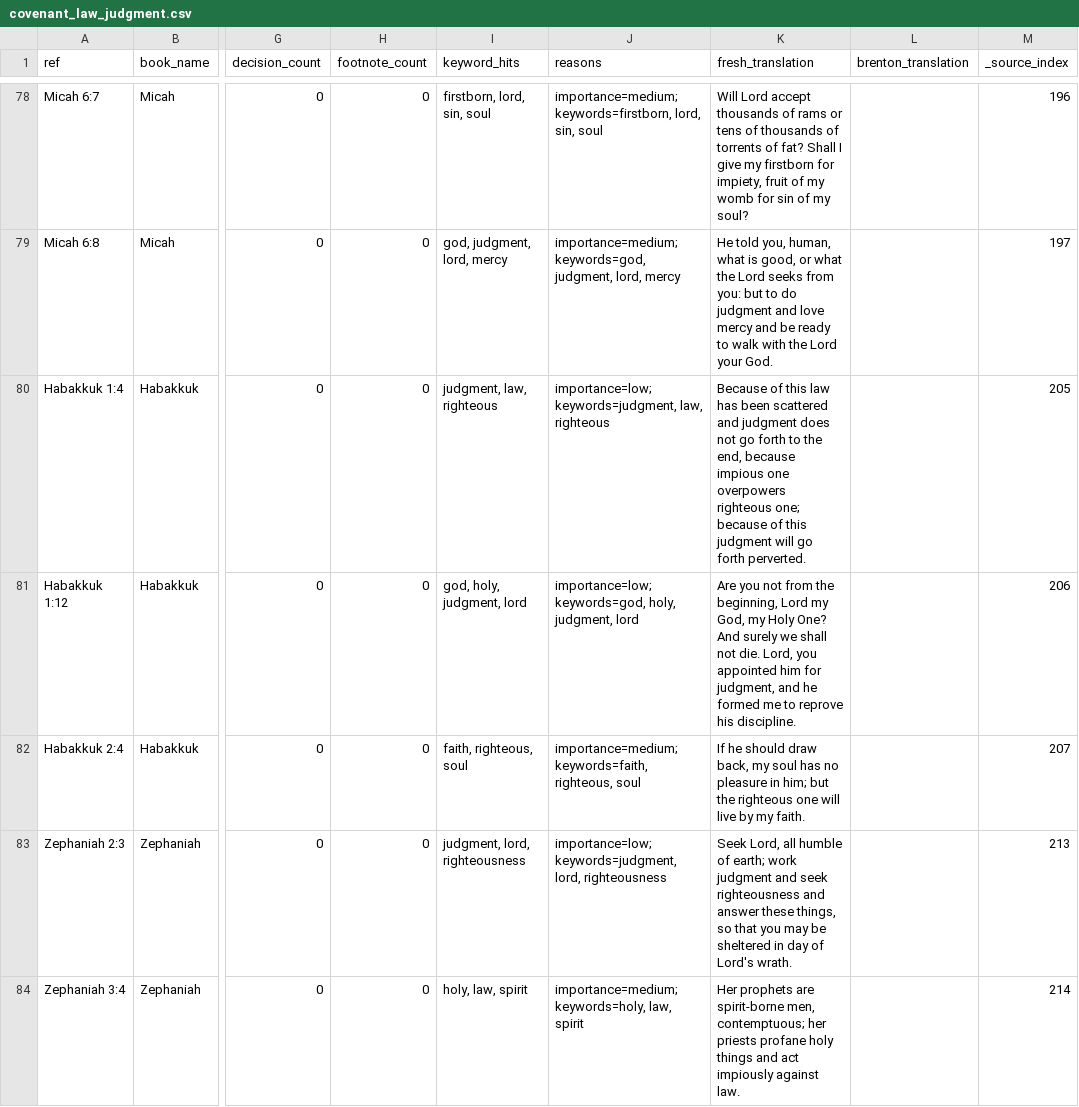
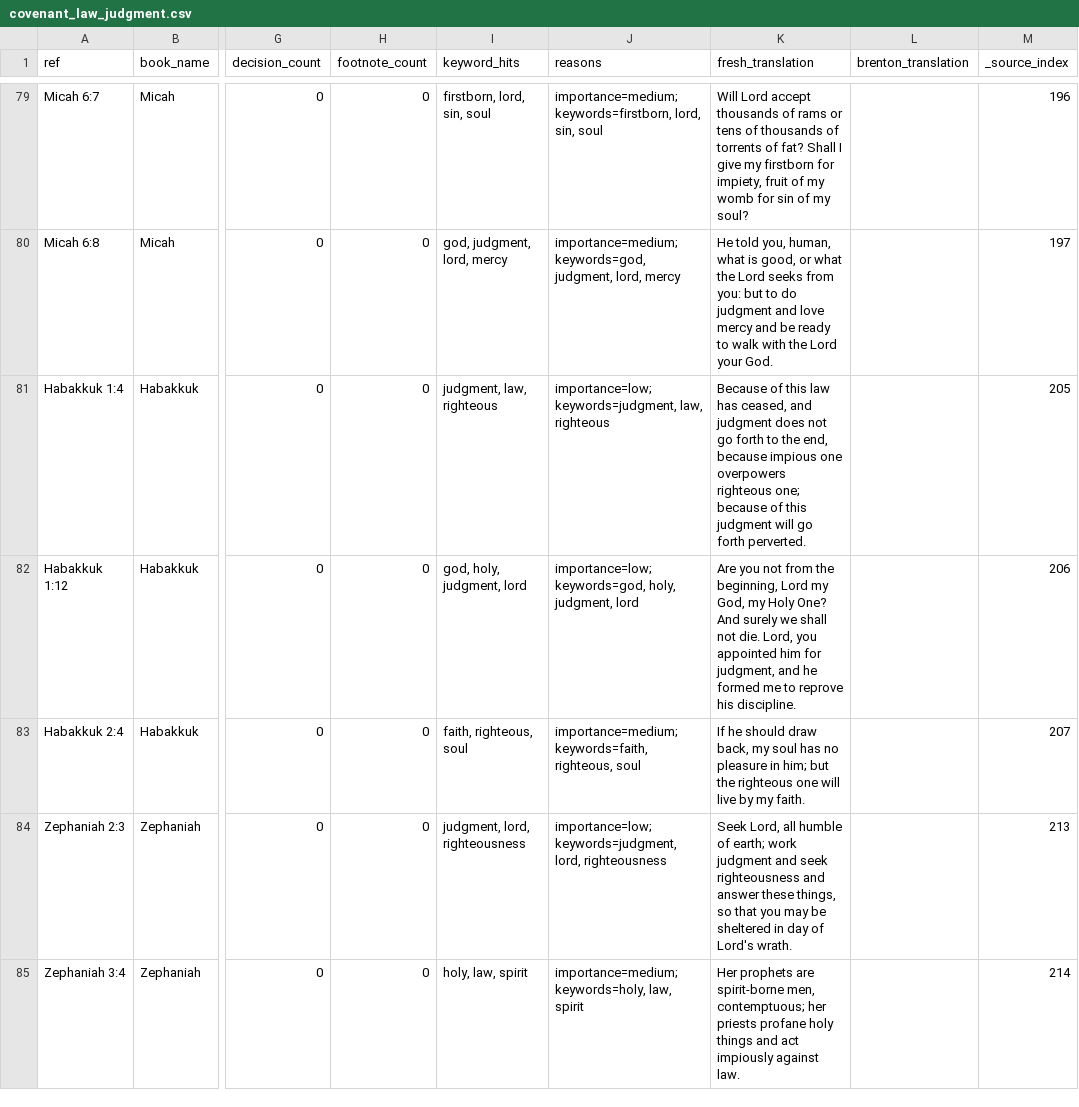
Before and after one commit to Biblejustin/LXX_Bible_Project, a CSV file: output/priority_themes/covenant_law_judgment.csv, drawn as a sheet; only a part is shown, gaps mark what is left out; addresses are those after the commit; the diff covers the shown part only; the diff names each change by its address in the sheet, - before the commit and + after, or states it on an @@ line.

```diff
--- a/output/priority_themes/covenant_law_judgment.csv
+++ b/output/priority_themes/covenant_law_judgment.csv
-K81 (fresh_translation): …law has been scattered and judgment…
+K81 (fresh_translation): …law has ceased, and judgment…
```
Also changed, not shown: 1 added row and 7 edited cells elsewhere in this file, output/fresh_vs_brenton_ot_decision_queue.csv, output/fresh_vs_brenton_ot_priority_review.csv, 45 other files.
